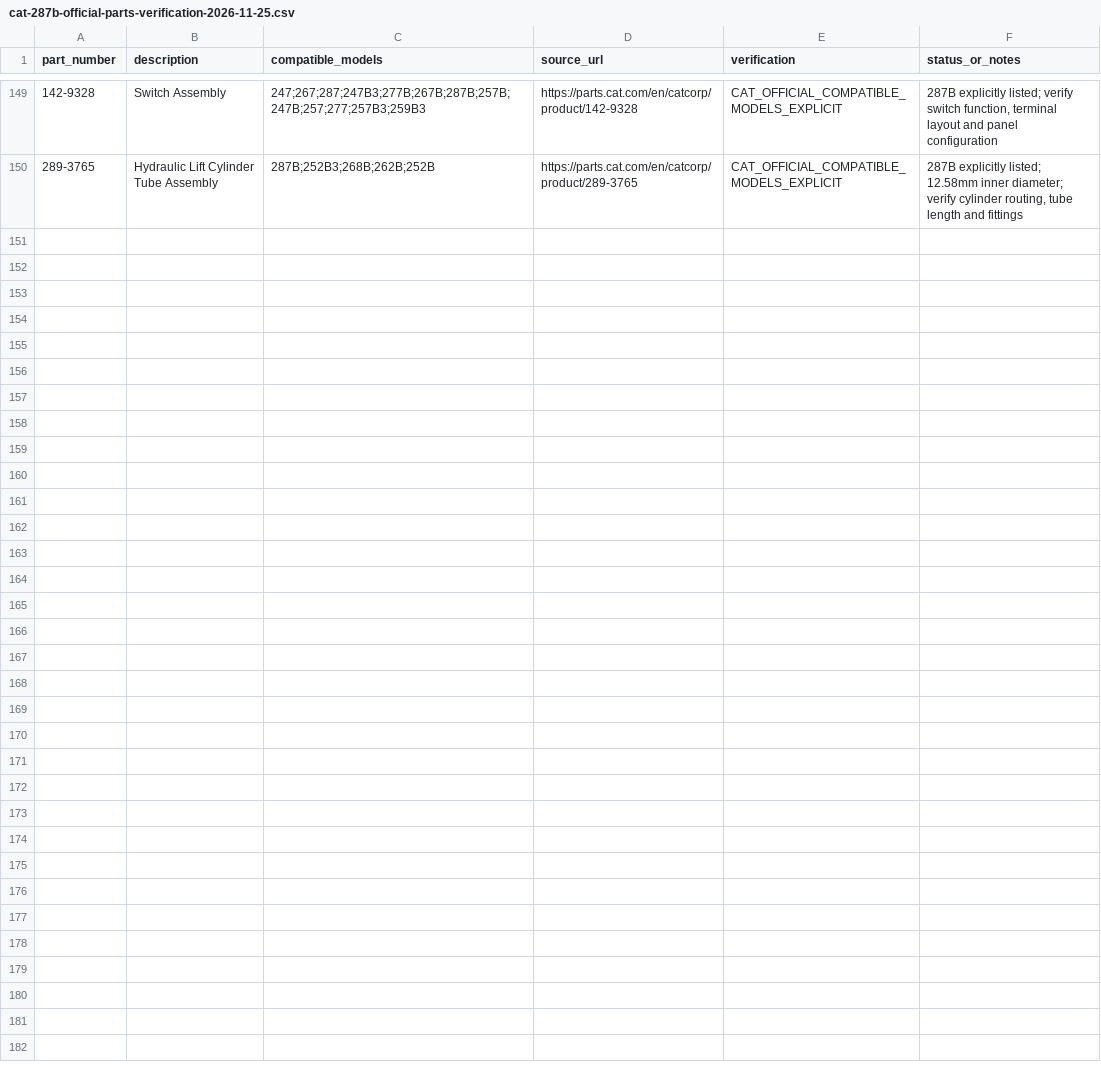
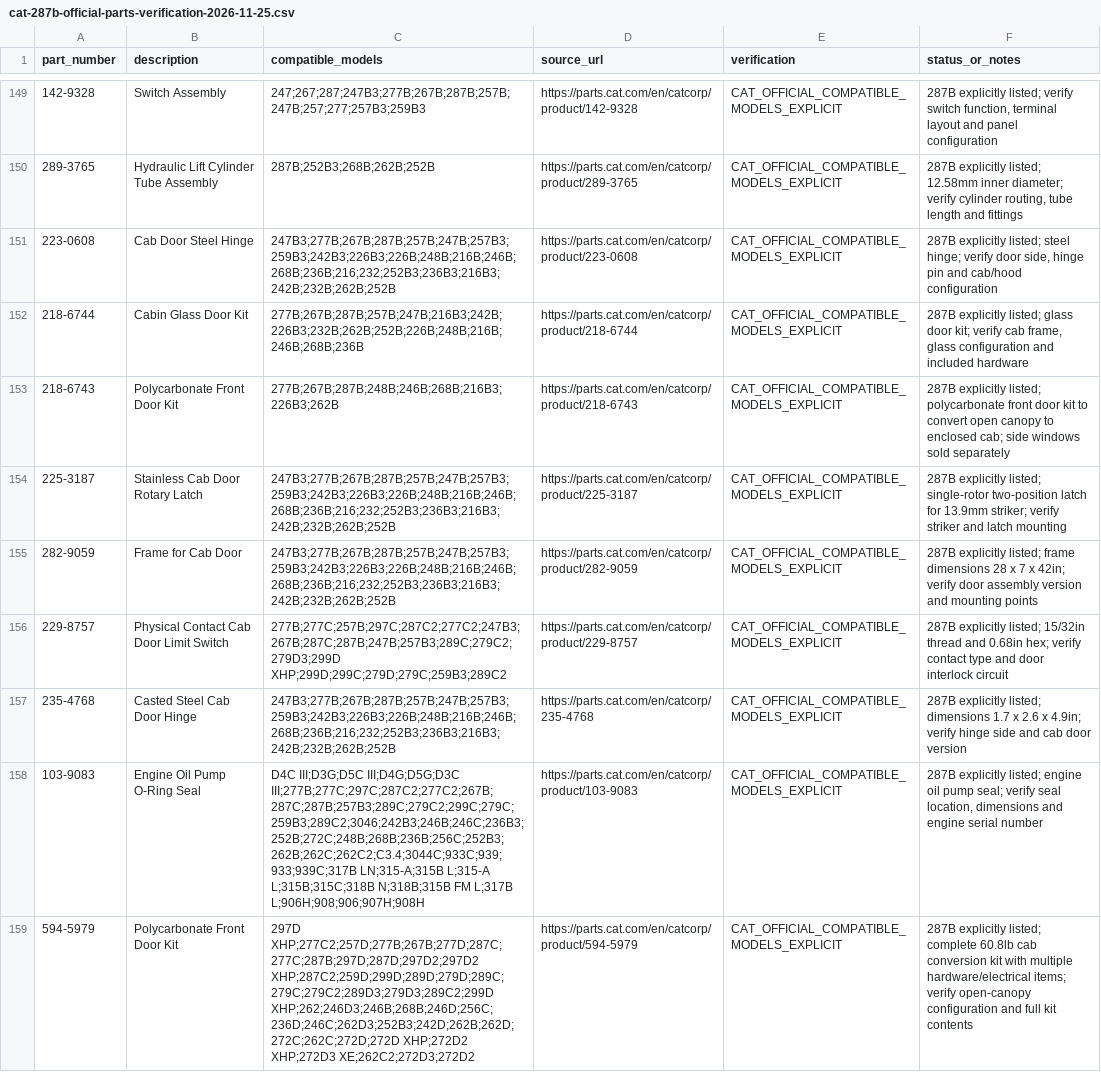
Before and after one commit to saeed860/Amoot-Machine, a CSV file: data/cat-287b-official-parts-verification-2026-11-25.csv, drawn as a sheet; only a part is shown, gaps mark what is left out; the diff names each change by its address in the sheet, - before the commit and + after, or states it on an @@ line.

Commit message:
Record ten official Cat 287B cab, door and engine seal fitments

```diff
--- a/data/cat-287b-official-parts-verification-2026-11-25.csv
+++ b/data/cat-287b-official-parts-verification-2026-11-25.csv
+row 151: 223-0608 | Cab Door Steel Hinge | 247B3;277B;267B;287B;257B;247B;257B3;259B3;242B3;226B3;226B;248B;216B;246B;268B;236B;216;232;252B3;236B3;216B3;242B;232B;262B;252B | https://parts.cat.com/en/catcorp/product/223-0608 | CAT_OFFICIAL_COMPATIBLE_MODELS_EXPLICIT | 287B explicitly listed; steel hinge; verify door side, hinge pin and cab/hood configuration
+row 152: 218-6744 | Cabin Glass Door Kit | 277B;267B;287B;257B;247B;216B3;242B;226B3;232B;262B;252B;226B;248B;216B;246B;268B;236B | https://parts.cat.com/en/catcorp/product/218-6744 | CAT_OFFICIAL_COMPATIBLE_MODELS_EXPLICIT | 287B explicitly listed; glass door kit; verify cab frame, glass configuration and included hardware
+row 153: 218-6743 | Polycarbonate Front Door Kit | 277B;267B;287B;248B;246B;268B;216B3;226B3;262B | https://parts.cat.com/en/catcorp/product/218-6743 | CAT_OFFICIAL_COMPATIBLE_MODELS_EXPLICIT | 287B explicitly listed; polycarbonate front door kit to convert open canopy to enclosed cab; side windows sold separately
+row 154: 225-3187 | Stainless Cab Door Rotary Latch | 247B3;277B;267B;287B;257B;247B;257B3;259B3;242B3;226B3;226B;248B;216B;246B;268B;236B;216;232;252B3;236B3;216B3;242B;232B;262B;252B | https://parts.cat.com/en/catcorp/product/225-3187 | CAT_OFFICIAL_COMPATIBLE_MODELS_EXPLICIT | 287B explicitly listed; single-rotor two-position latch for 13.9mm striker; verify striker and latch mounting
+row 155: 282-9059 | Frame for Cab Door | 247B3;277B;267B;287B;257B;247B;257B3;259B3;242B3;226B3;226B;248B;216B;246B;268B;236B;216;232;252B3;236B3;216B3;242B;232B;262B;252B | https://parts.cat.com/en/catcorp/product/282-9059 | CAT_OFFICIAL_COMPATIBLE_MODELS_EXPLICIT | 287B explicitly listed; frame dimensions 28 x 7 x 42in; verify door assembly version and mounting points
+row 156: 229-8757 | Physical Contact Cab Door Limit Switch | 277B;277C;257B;297C;287C2;277C2;247B3;267B;287C;287B;247B;257B3;289C;279C2;279D3;299D XHP;299D;299C;279D;279C;259B3;289C2 | https://parts.cat.com/en/catcorp/product/229-8757 | CAT_OFFICIAL_COMPATIBLE_MODELS_EXPLICIT | 287B explicitly listed; 15/32in thread and 0.68in hex; verify contact type and door interlock circuit
+row 157: 235-4768 | Casted Steel Cab Door Hinge | 247B3;277B;267B;287B;257B;247B;257B3;259B3;242B3;226B3;226B;248B;216B;246B;268B;236B;216;232;252B3;236B3;216B3;242B;232B;262B;252B | https://parts.cat.com/en/catcorp/235-4768 | CAT_OFFICIAL_COMPATIBLE_MODELS_EXPLICIT | 287B explicitly listed; dimensions 1.7 x 2.6 x 4.9in; verify hinge side and cab door version
+row 158: 103-9083 | Engine Oil Pump O-Ring Seal | D4C III;D3G;D5C III;D4G;D5G;D3C III;277B;277C;297C;287C2;277C2;267B;287C;287B;257B3;289C;279C2;299C;279C;259B3;289C2;3046;242B3;246B;246C;236B3;252B;272C;248B;268B;236B;256C;252B3;262B;262C;262C2;C3.4;3044C;933C;939;933;939C;317B LN;315-A;315B L;315-A L;315B;315C;318B N;318B;315B FM L;317B L;906H;908;906;907H;908H | https://parts.cat.com/en/catcorp/product/103-9083 | CAT_OFFICIAL_COMPATIBLE_MODELS_EXPLICIT | 287B explicitly listed; engine oil pump seal; verify seal location, dimensions and engine serial number
+row 159: 594-5979 | Polycarbonate Front Door Kit | 297D XHP;277C2;257D;277B;267B;277D;287C;277C;287B;297D;287D;297D2;297D2 XHP;287C2;259D;299D;289D;279D;289C;279C;279C2;289D3;279D3;289C2;299D XHP;262;246D3;246B;268B;246D;256C;236D;246C;262D3;252B3;242D;262B;262D;272C;262C;272D;272D XHP;272D2 XHP;272D3 XE;262C2;272D3;272D2 | https://parts.cat.com/en/catcorp/product/594-5979 | CAT_OFFICIAL_COMPATIBLE_MODELS_EXPLICIT | 287B explicitly listed; complete 60.8lb cab conversion kit with multiple hardware/electrical items; verify open-canopy configuration and full kit contents
```
